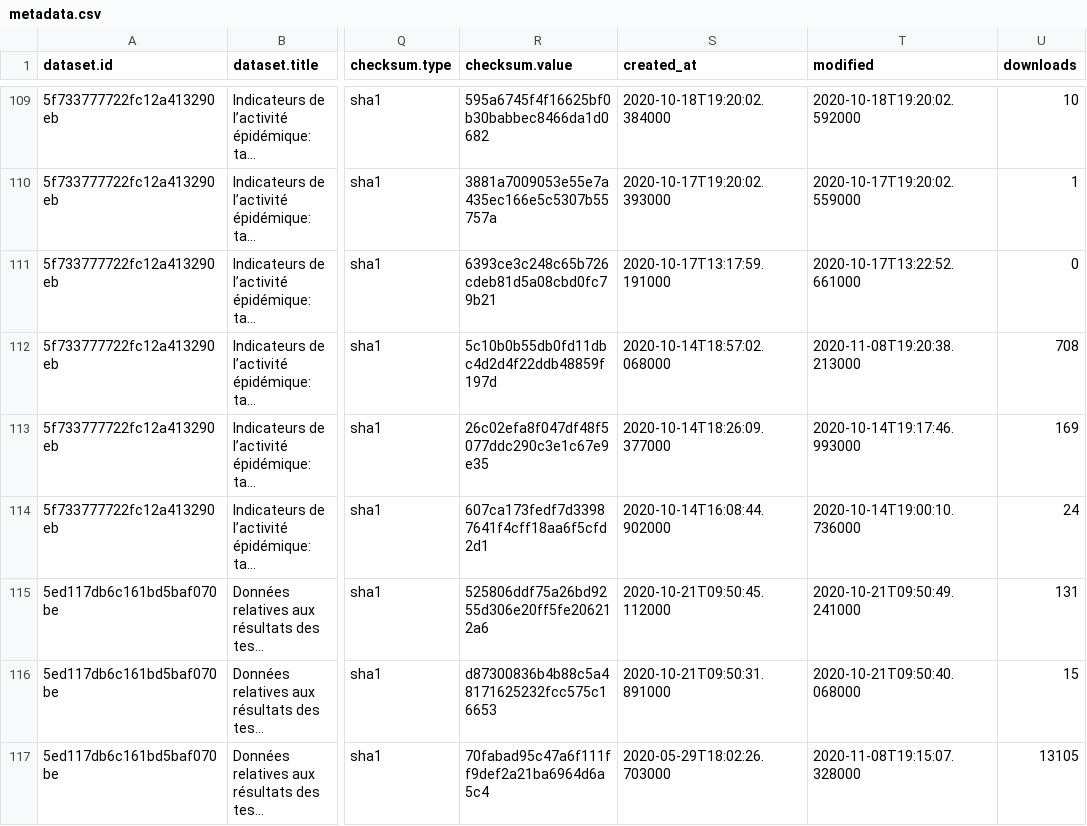
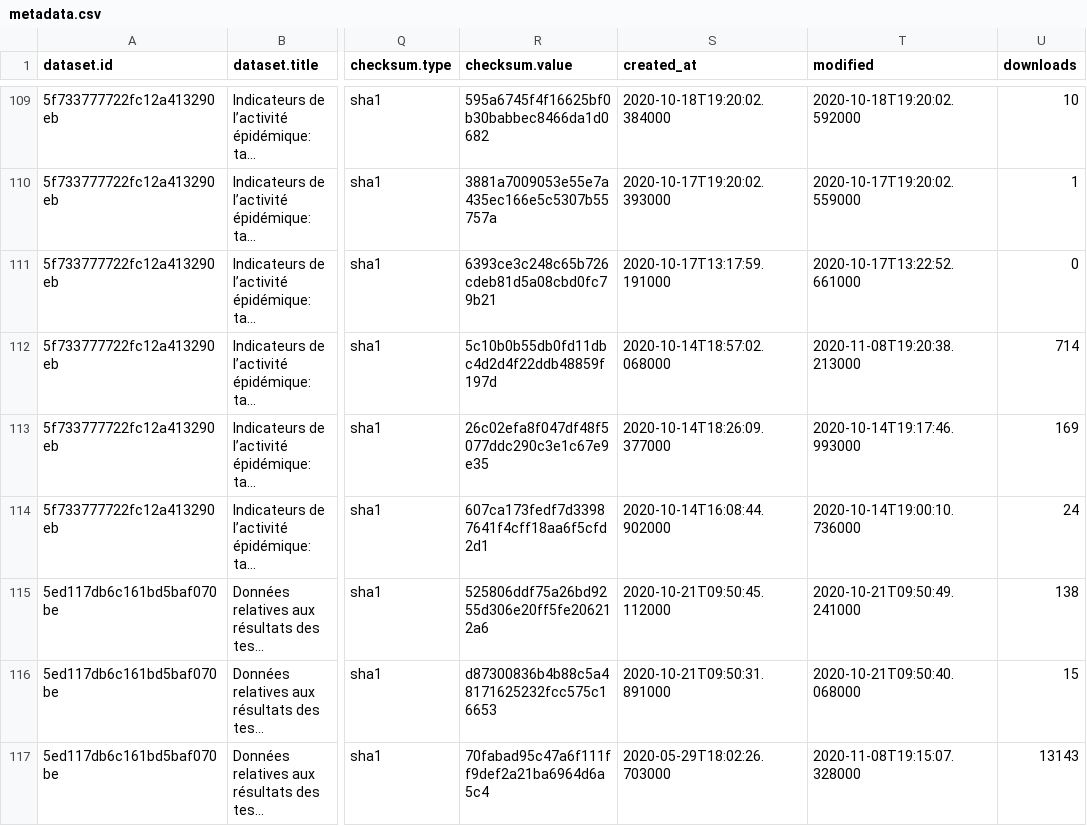
Before and after one commit to Pomidorka1234/covid-19, a CSV file: data/france/metadata.csv, drawn as a sheet; only a part is shown, gaps mark what is left out; long unchanged cells end in …; the diff covers the shown part only; the diff names each change by its address in the sheet, - before the commit and + after, or states it on an @@ line.

```diff
--- a/data/france/metadata.csv
+++ b/data/france/metadata.csv
-U112 (downloads): 708
+U112 (downloads): 714
-U115 (downloads): 131
+U115 (downloads): 138
-U117 (downloads): 13105
+U117 (downloads): 13143
```
Also changed, not shown: 24 edited cells elsewhere in this file, 6 other files.
